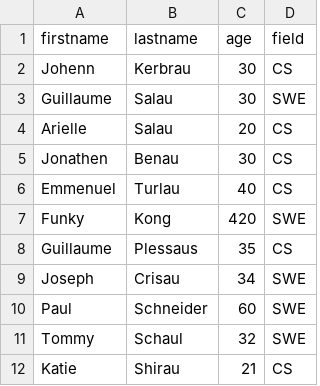
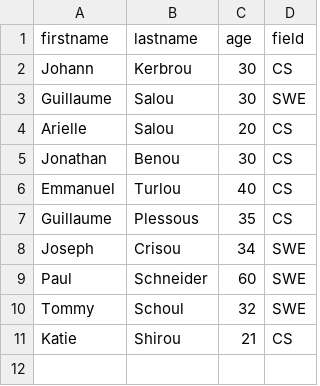
Before and after one commit to pretzelogical/atlas-web_back_end, a CSV file: Node_JS_basic/database.csv, drawn as a sheet.

```diff
--- a/Node_JS_basic/database.csv
+++ b/Node_JS_basic/database.csv
@@ -1,12 +1,11 @@
 firstname,lastname,age,field
-Johenn,Kerbrau,30,CS
-Guillaume,Salau,30,SWE
-Arielle,Salau,20,CS
-Jonathen,Benau,30,CS
-Emmenuel,Turlau,40,CS
-Funky,Kong,420,SWE
-Guillaume,Plessaus,35,CS
-Joseph,Crisau,34,SWE
+Johann,Kerbrou,30,CS
+Guillaume,Salou,30,SWE
+Arielle,Salou,20,CS
+Jonathan,Benou,30,CS
+Emmanuel,Turlou,40,CS
+Guillaume,Plessous,35,CS
+Joseph,Crisou,34,SWE
 Paul,Schneider,60,SWE
-Tommy,Schaul,32,SWE
-Katie,Shirau,21,CS
+Tommy,Schoul,32,SWE
+Katie,Shirou,21,CS
```
Also changed, not shown: 1 other file.
